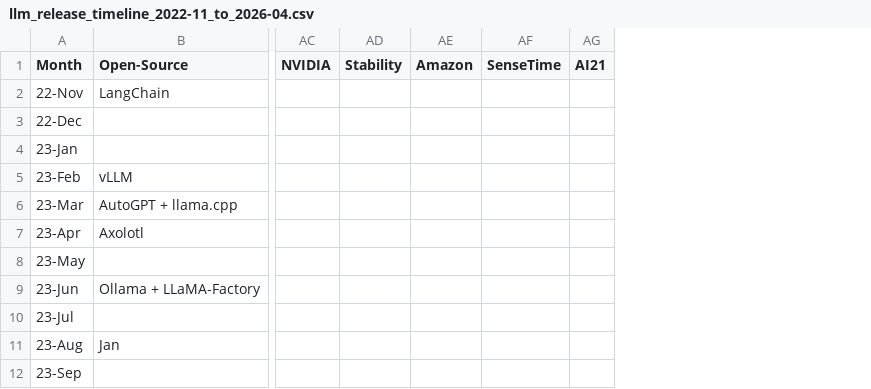
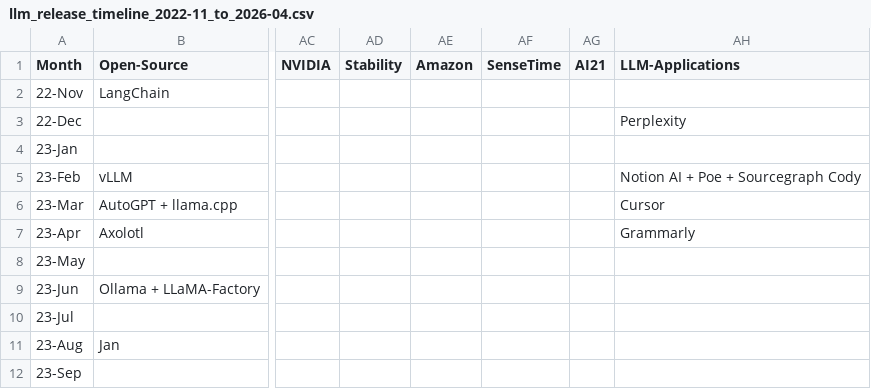
Before and after one commit to Physics-Lee/Monthly_Table_of_LLM_Releasing, a CSV file: llm_release_timeline_2022-11_to_2026-04.csv, drawn as a sheet; only a part is shown, gaps mark what is left out; the diff names each change by its address in the sheet, - before the commit and + after, or states it on an @@ line.

Commit message:
feat: add LLM-Applications column
Add new column for closed-source AI applications that don't train their own models:
- Perplexity (2022-12)
- Notion AI + Poe + Sourcegraph Cody (2023-02)
- Cursor (2023-03)
- Grammarly (2023-04)
- Raycast AI (2023-10)
- Windsurf (2024-03)
- Manus (2025-03)

- Add inferURL patterns for LLM apps
- Add Chinese name mapping in app.js
- Regenerate all outputs

```diff
--- a/llm_release_timeline_2022-11_to_2026-04.csv
+++ b/llm_release_timeline_2022-11_to_2026-04.csv
+column AH (LLM-Applications), rows 3-7: Perplexity |  | Notion AI + Poe + Sourcegraph Cody | Cursor | Grammarly
```
Also changed, not shown: 9 other files.
